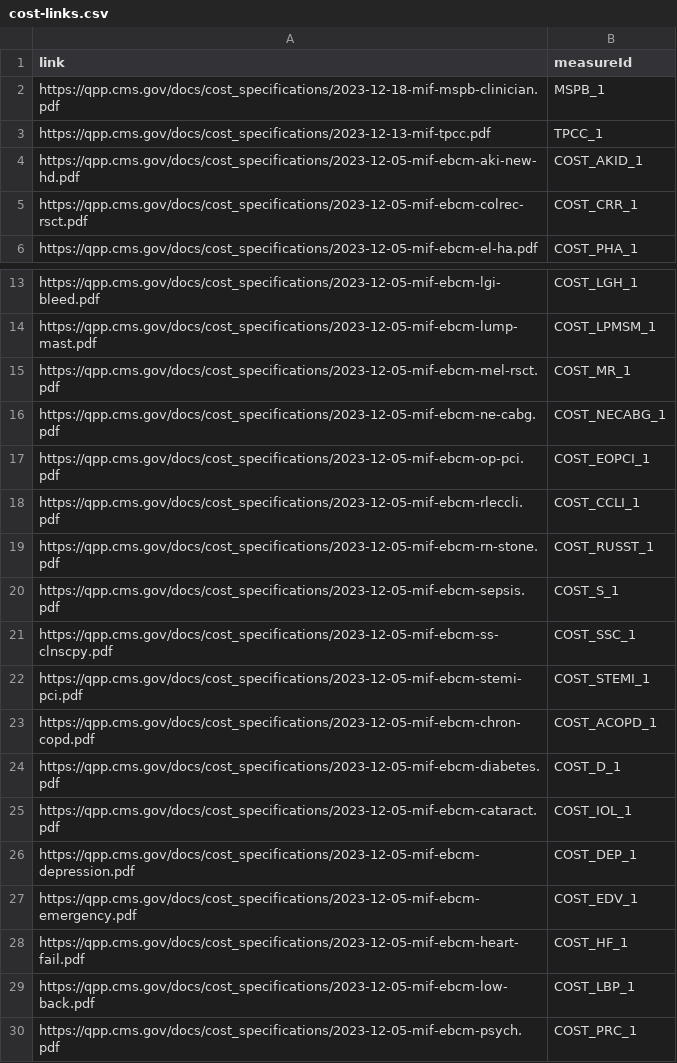
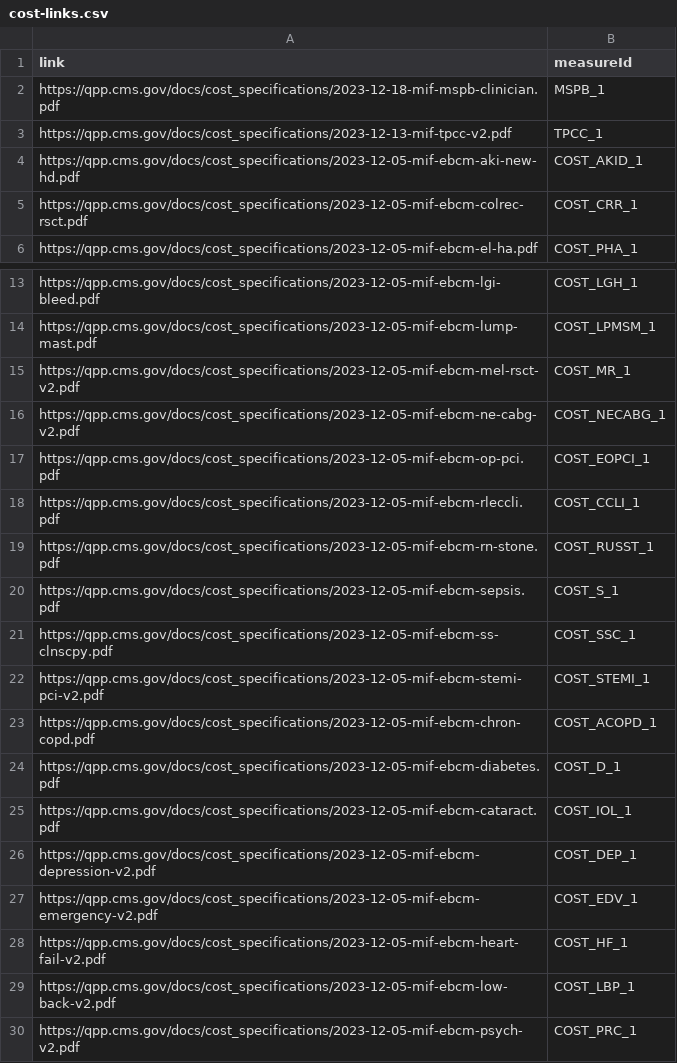
Before and after one commit to CMSgov/qpp-measures-data, a CSV file: util/measures/2024/cost-links.csv, drawn as a sheet; only a part is shown, gaps mark what is left out.

Commit message:
feat: QPPA-9535 update 2024 cost spec urls

```diff
--- a/util/measures/2024/cost-links.csv
+++ b/util/measures/2024/cost-links.csv
@@ -2,3 +2,3 @@
 https://qpp.cms.gov/docs/cost_specifications/2023-12-18-mif-mspb-clinician.pdf,MSPB_1
-https://qpp.cms.gov/docs/cost_specifications/2023-12-13-mif-tpcc.pdf,TPCC_1
+https://qpp.cms.gov/docs/cost_specifications/2023-12-13-mif-tpcc-v2.pdf,TPCC_1
 https://qpp.cms.gov/docs/cost_specifications/2023-12-05-mif-ebcm-aki-new-hd.pdf,COST_AKID_1
@@ -14,4 +14,4 @@ https://qpp.cms.gov/docs/cost_specifications/2023-12-05-mif-ebcm-lgi-bleed.pdf,C
 https://qpp.cms.gov/docs/cost_specifications/2023-12-05-mif-ebcm-lump-mast.pdf,COST_LPMSM_1
-https://qpp.cms.gov/docs/cost_specifications/2023-12-05-mif-ebcm-mel-rsct.pdf,COST_MR_1
-https://qpp.cms.gov/docs/cost_specifications/2023-12-05-mif-ebcm-ne-cabg.pdf,COST_NECABG_1
+https://qpp.cms.gov/docs/cost_specifications/2023-12-05-mif-ebcm-mel-rsct-v2.pdf,COST_MR_1
+https://qpp.cms.gov/docs/cost_specifications/2023-12-05-mif-ebcm-ne-cabg-v2.pdf,COST_NECABG_1
 https://qpp.cms.gov/docs/cost_specifications/2023-12-05-mif-ebcm-op-pci.pdf,COST_EOPCI_1
@@ -21,3 +21,3 @@ https://qpp.cms.gov/docs/cost_specifications/2023-12-05-mif-ebcm-sepsis.pdf,COST
 https://qpp.cms.gov/docs/cost_specifications/2023-12-05-mif-ebcm-ss-clnscpy.pdf,COST_SSC_1
-https://qpp.cms.gov/docs/cost_specifications/2023-12-05-mif-ebcm-stemi-pci.pdf,COST_STEMI_1
+https://qpp.cms.gov/docs/cost_specifications/2023-12-05-mif-ebcm-stemi-pci-v2.pdf,COST_STEMI_1
 https://qpp.cms.gov/docs/cost_specifications/2023-12-05-mif-ebcm-chron-copd.pdf,COST_ACOPD_1
@@ -25,6 +25,6 @@ https://qpp.cms.gov/docs/cost_specifications/2023-12-05-mif-ebcm-diabetes.pdf,CO
 https://qpp.cms.gov/docs/cost_specifications/2023-12-05-mif-ebcm-cataract.pdf,COST_IOL_1
-https://qpp.cms.gov/docs/cost_specifications/2023-12-05-mif-ebcm-depression.pdf,COST_DEP_1
-https://qpp.cms.gov/docs/cost_specifications/2023-12-05-mif-ebcm-emergency.pdf,COST_EDV_1
-https://qpp.cms.gov/docs/cost_specifications/2023-12-05-mif-ebcm-heart-fail.pdf,COST_HF_1
-https://qpp.cms.gov/docs/cost_specifications/2023-12-05-mif-ebcm-low-back.pdf,COST_LBP_1
-https://qpp.cms.gov/docs/cost_specifications/2023-12-05-mif-ebcm-psych.pdf,COST_PRC_1
+https://qpp.cms.gov/docs/cost_specifications/2023-12-05-mif-ebcm-depression-v2.pdf,COST_DEP_1
+https://qpp.cms.gov/docs/cost_specifications/2023-12-05-mif-ebcm-emergency-v2.pdf,COST_EDV_1
+https://qpp.cms.gov/docs/cost_specifications/2023-12-05-mif-ebcm-heart-fail-v2.pdf,COST_HF_1
+https://qpp.cms.gov/docs/cost_specifications/2023-12-05-mif-ebcm-low-back-v2.pdf,COST_LBP_1
+https://qpp.cms.gov/docs/cost_specifications/2023-12-05-mif-ebcm-psych-v2.pdf,COST_PRC_1
```
Also changed, not shown: 4 other files.
